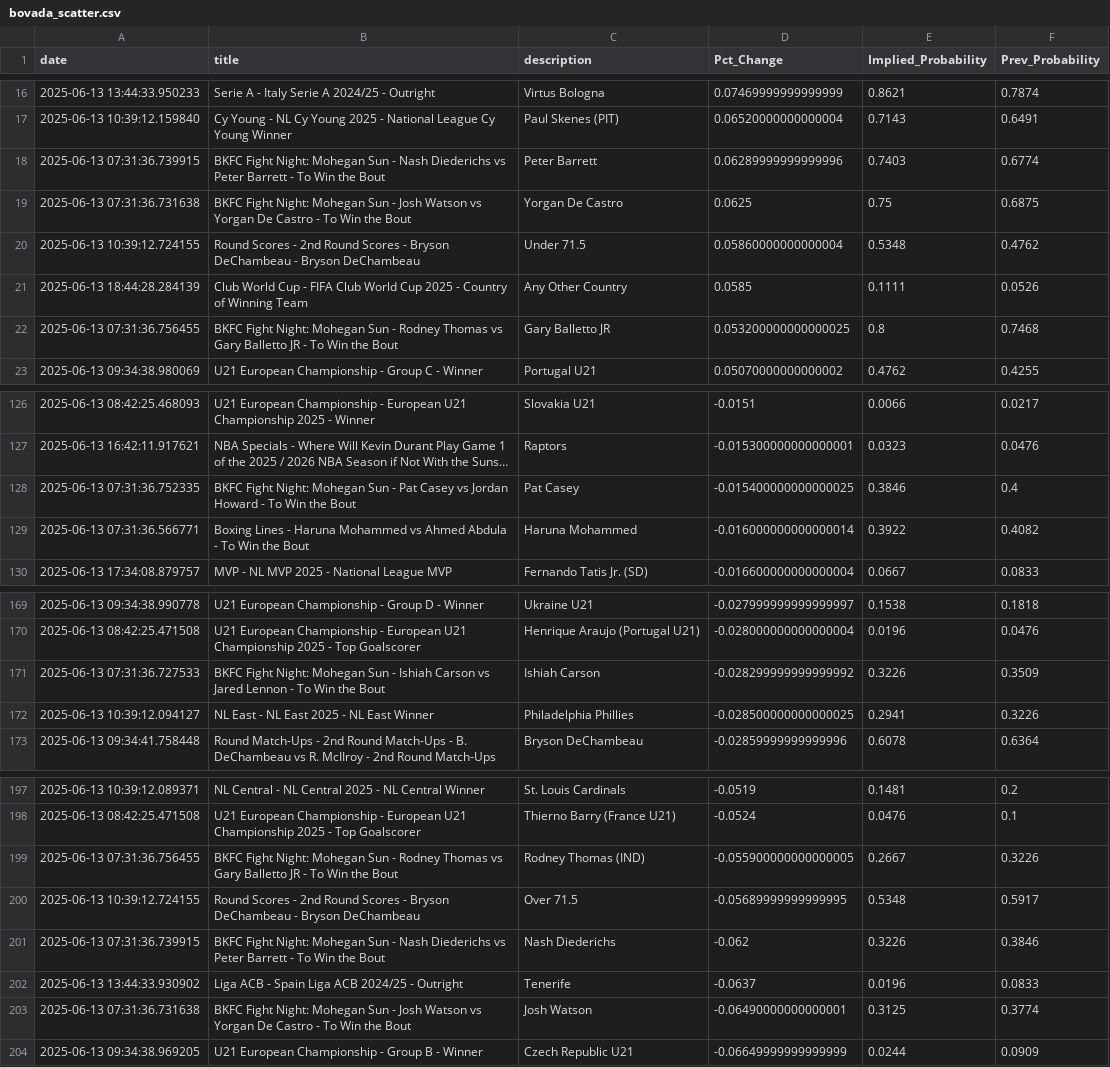
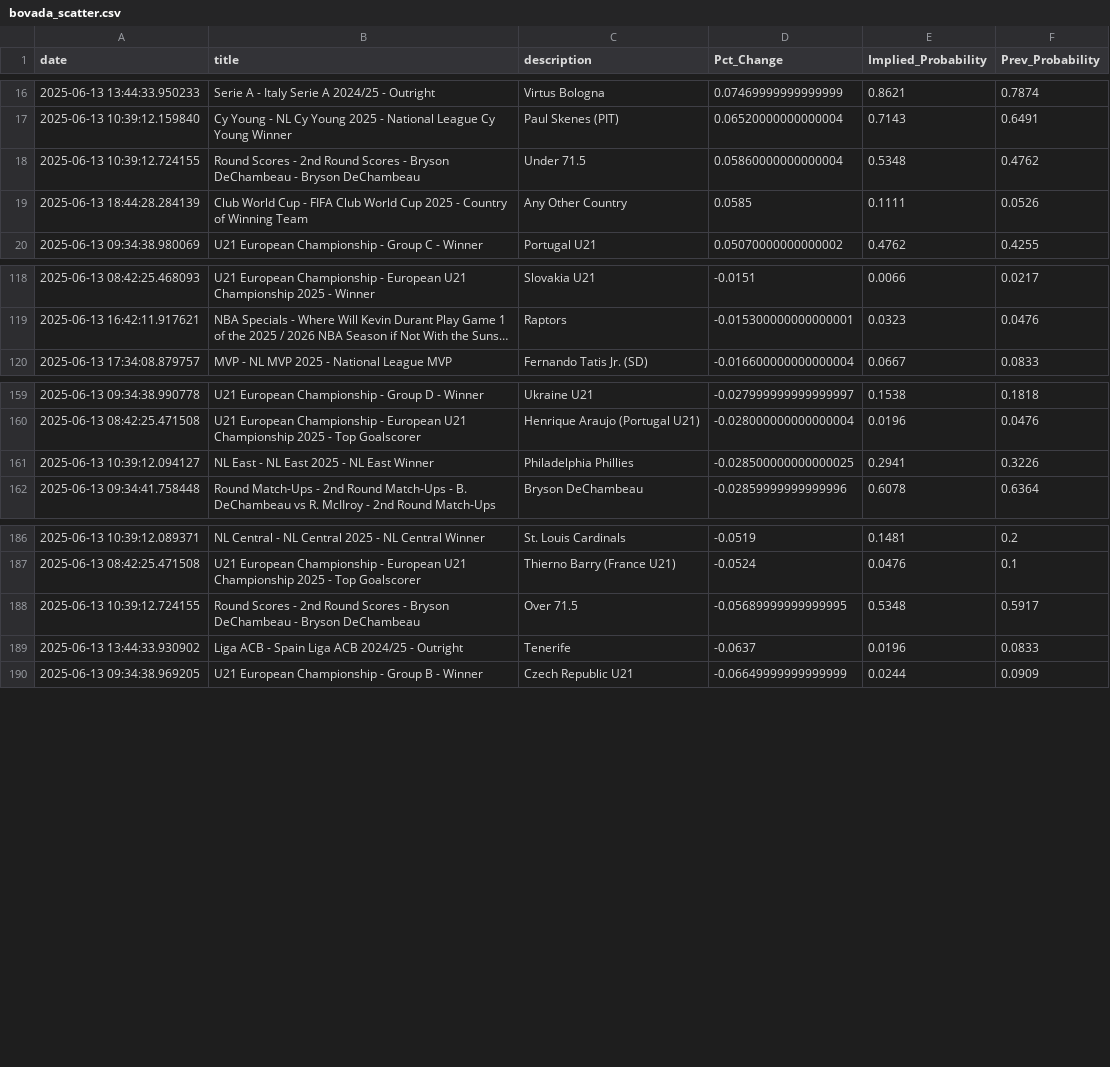
Before and after one commit to aaroncolesmith/data_bovada, a CSV file: data/bovada_scatter.csv, drawn as a sheet; only a part is shown, gaps mark what is left out; long unchanged cells end in …; removed rows and columns are numbered as before the commit, all else as after; the diff covers the shown part only; the diff names each change by its address in the sheet, - before the commit and + after, or states it on an @@ line.

```diff
--- a/data/bovada_scatter.csv
+++ b/data/bovada_scatter.csv
-row 18: 2025-06-13 07:31:36.739915 | BKFC Fight Night: Mohegan Sun - Nash Diederichs vs Peter Barrett - To Win the Bout | Peter Barrett | 0.06289999999999996 | 0.7403 | 0.6774
-row 19: 2025-06-13 07:31:36.731638 | BKFC Fight Night: Mohegan Sun - Josh Watson vs Yorgan De Castro - To Win the Bout | Yorgan De Castro | 0.0625 | 0.75 | 0.6875
-row 22: 2025-06-13 07:31:36.756455 | BKFC Fight Night: Mohegan Sun - Rodney Thomas vs Gary Balletto JR - To Win the Bout | Gary Balletto JR | 0.053200000000000025 | 0.8 | 0.7468
-row 128: 2025-06-13 07:31:36.752335 | BKFC Fight Night: Mohegan Sun - Pat Casey vs Jordan Howard - To Win the Bout | Pat Casey | -0.015400000000000025 | 0.3846 | 0.4
-row 129: 2025-06-13 07:31:36.566771 | Boxing Lines - Haruna Mohammed vs Ahmed Abdula - To Win the Bout | Haruna Mohammed | -0.016000000000000014 | 0.3922 | 0.4082
-row 171: 2025-06-13 07:31:36.727533 | BKFC Fight Night: Mohegan Sun - Ishiah Carson vs Jared Lennon - To Win the Bout | Ishiah Carson | -0.028299999999999992 | 0.3226 | 0.3509
-row 199: 2025-06-13 07:31:36.756455 | BKFC Fight Night: Mohegan Sun - Rodney Thomas vs Gary Balletto JR - To Win the Bout | Rodney Thomas (IND) | -0.055900000000000005 | 0.2667 | 0.3226
-row 201: 2025-06-13 07:31:36.739915 | BKFC Fight Night: Mohegan Sun - Nash Diederichs vs Peter Barrett - To Win the Bout | Nash Diederichs | -0.062 | 0.3226 | 0.3846
-row 203: 2025-06-13 07:31:36.731638 | BKFC Fight Night: Mohegan Sun - Josh Watson vs Yorgan De Castro - To Win the Bout | Josh Watson | -0.06490000000000001 | 0.3125 | 0.3774
```
Also changed, not shown: 6 added rows, 11 removed rows, 25 moved rows and 3 edited cells elsewhere in this file, 1 other file.
